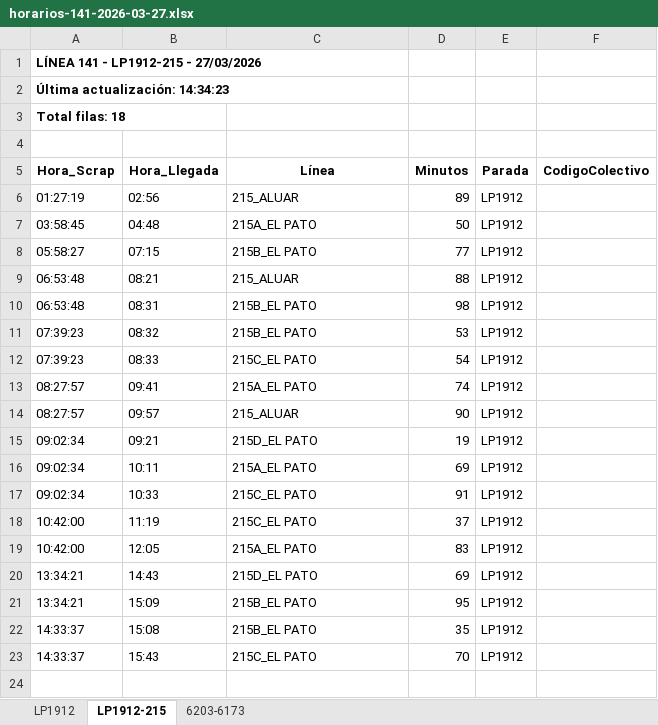
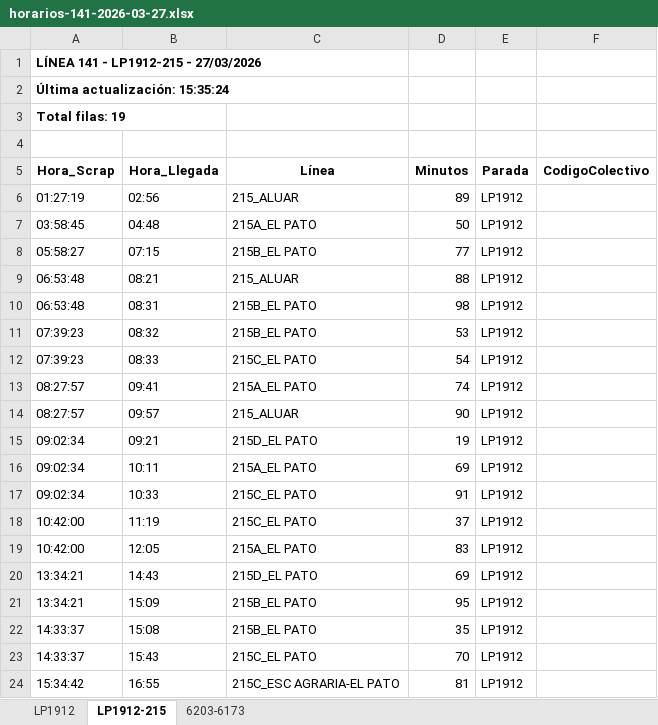
Before and after one commit to palomac00/recolector-colectivos, an Excel workbook: data/horarios-141-2026-03-27.xlsx, sheet LP1912-215, drawn as a sheet; values as stored, in another font and other column widths than the file's, no borders; the diff names each change by its address in the sheet, - before the commit and + after, or states it on an @@ line.

```diff
--- a/data/horarios-141-2026-03-27.xlsx (sheet LP1912-215)
+++ b/data/horarios-141-2026-03-27.xlsx (sheet LP1912-215)
-A2 (Hora_Scrap): Última actualización: 14:34:23
+A2 (Hora_Scrap): Última actualización: 15:35:24
-A3 (Hora_Scrap): Total filas: 18
+A3 (Hora_Scrap): Total filas: 19
+row 24: 15:34:42 | 16:55 | 215C_ESC AGRARIA-EL PATO | 81 | LP1912
```
Also changed, not shown: sheet LP1912, sheet 6203-6173, 2 other files.
